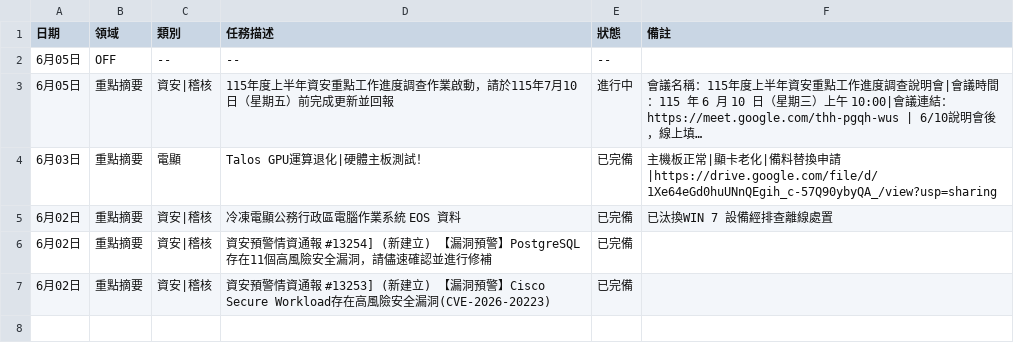
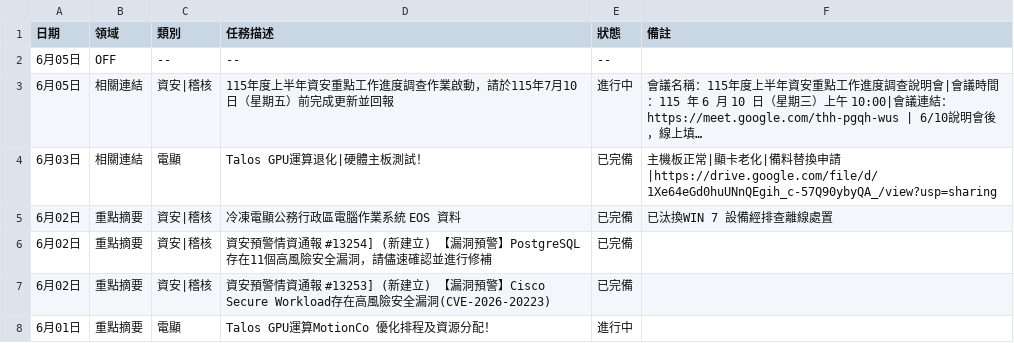
Before and after one commit to meokchen/ASCEM_Weekly_Report, a CSV file: work_log.csv, drawn as a sheet; long unchanged cells end in …; the diff names each change by its address in the sheet, - before the commit and + after, or states it on an @@ line.

Commit message:
更新工作日誌：06/01~06/05

```diff
--- a/work_log.csv
+++ b/work_log.csv
-B3:B4 (領域): 重點摘要
+B3:B4 (領域): 相關連結
+row 8: 6月01日 | 重點摘要 | 電顯 | Talos GPU運算MotionCo 優化排程及資源分配！ | 進行中
```
